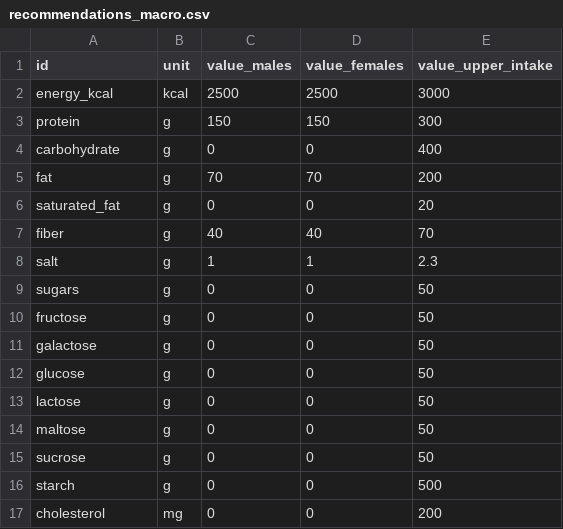
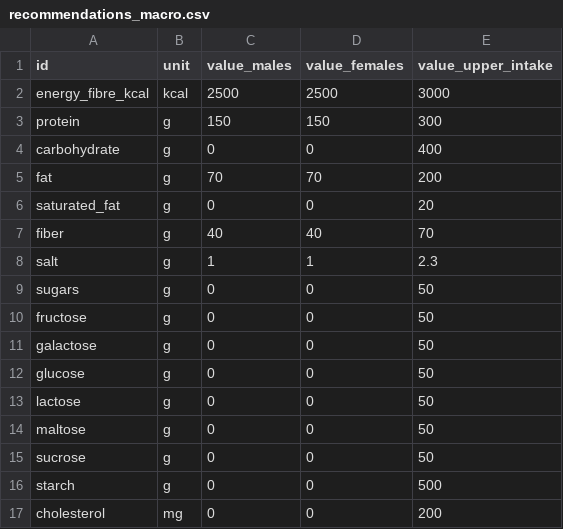
Before and after one commit to albertaillet/diet-optimization, a CSV file: data/recommendations_macro.csv, drawn as a sheet.

```diff
--- a/data/recommendations_macro.csv
+++ b/data/recommendations_macro.csv
@@ -1,3 +1,3 @@
 id,unit,value_males,value_females,value_upper_intake
-energy_kcal,kcal,2500,2500,3000
+energy_fibre_kcal,kcal,2500,2500,3000
 protein,g,150,150,300
```
Also changed, not shown: data/nutrient_map.csv, 1 other file.
